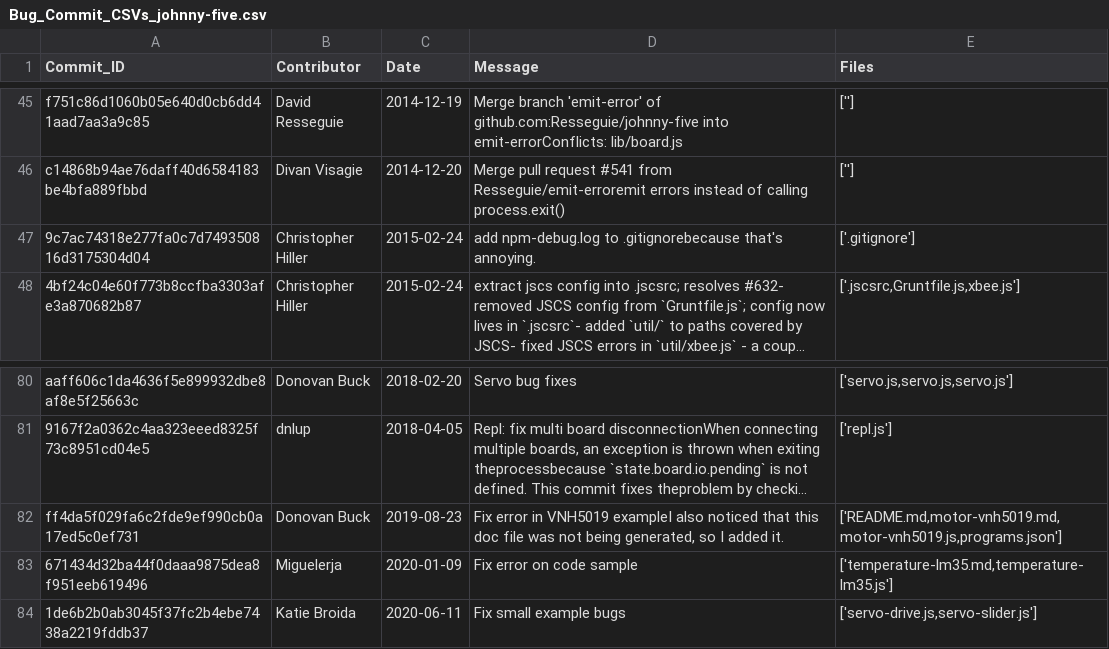
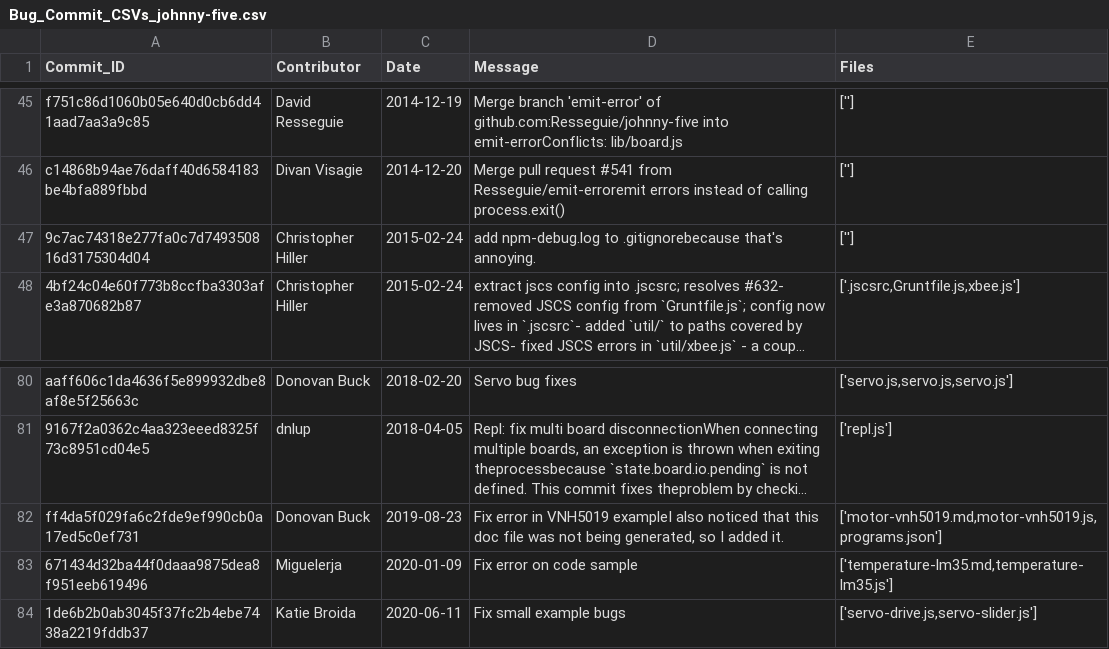
Before and after one commit to mboeke/hcirevivalgroup, a CSV file: Commit_CSVs/Bug_Commit_CSVs_johnny-five.csv, drawn as a sheet; only a part is shown, gaps mark what is left out; long unchanged cells end in …; the diff names each change by its address in the sheet, - before the commit and + after, or states it on an @@ line.

```diff
--- a/Commit_CSVs/Bug_Commit_CSVs_johnny-five.csv
+++ b/Commit_CSVs/Bug_Commit_CSVs_johnny-five.csv
-E47 (Files): ['.gitignore']
+E47 (Files): ['']
-E82 (Files): ['README.md,motor-vnh5019.md,motor-vnh5019.js,programs.json']
+E82 (Files): ['motor-vnh5019.md,motor-vnh5019.js,programs.json']
```
Also changed, not shown: Commit_CSVs/Bug_Commit_CSVs_Valetudo.csv, Commit_CSVs/Bug_Commit_CSVs_dronekit-python.csv, 19 other files.
